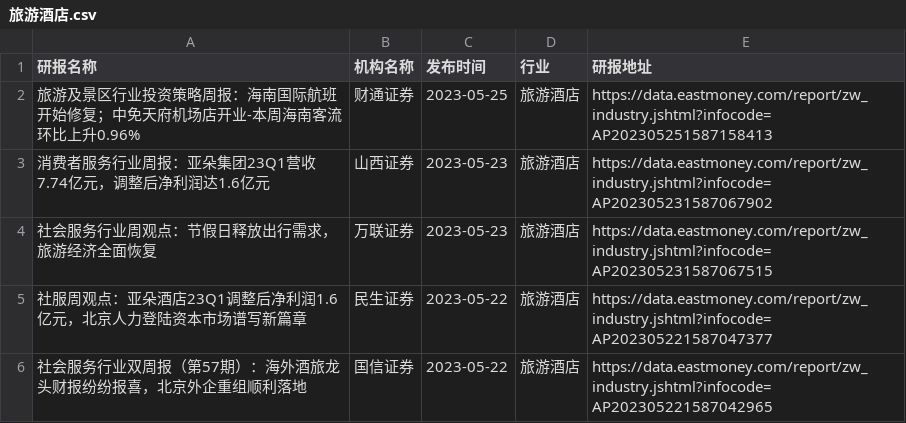
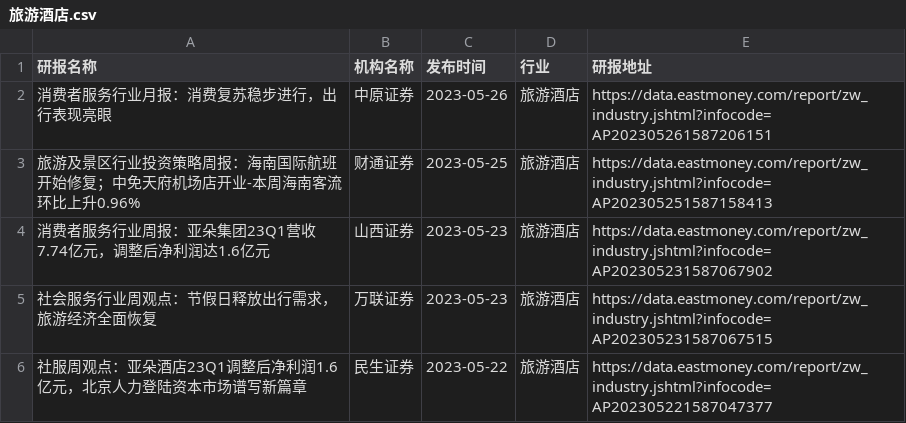
Before and after one commit to manymore13/eastmoney, a CSV file: gen/旅游酒店/旅游酒店.csv, drawn as a sheet.

```diff
--- a/gen/旅游酒店/旅游酒店.csv
+++ b/gen/旅游酒店/旅游酒店.csv
@@ -1,2 +1,3 @@
 研报名称,机构名称,发布时间,行业,研报地址
+消费者服务行业月报：消费复苏稳步进行，出行表现亮眼,中原证券,2023-05-26,旅游酒店,https://data.eastmoney.com/report/zw_industry.jshtml?infocode=AP202305261587206151
 旅游及景区行业投资策略周报：海南国际航班开始修复；中免天府机场店开业-本周海南客流环比上升0.96%,财通证券,2023-05-25,旅游酒店,https://data.eastmoney.com/report/zw_industry.jshtml?infocode=AP202305251587158413
@@ -5,2 +6 @@
 社服周观点：亚朵酒店23Q1调整后净利润1.6亿元，北京人力登陆资本市场谱写新篇章,民生证券,2023-05-22,旅游酒店,https://data.eastmoney.com/report/zw_industry.jshtml?infocode=AP202305221587047377
-社会服务行业双周报（第57期）：海外酒旅龙头财报纷纷报喜，北京外企重组顺利落地,国信证券,2023-05-22,旅游酒店,https://data.eastmoney.com/report/zw_industry.jshtml?infocode=AP202305221587042965
```
Also changed, not shown: gen/全行业/全行业.csv, gen/化学制品/化学制品.csv, 10 other files.
